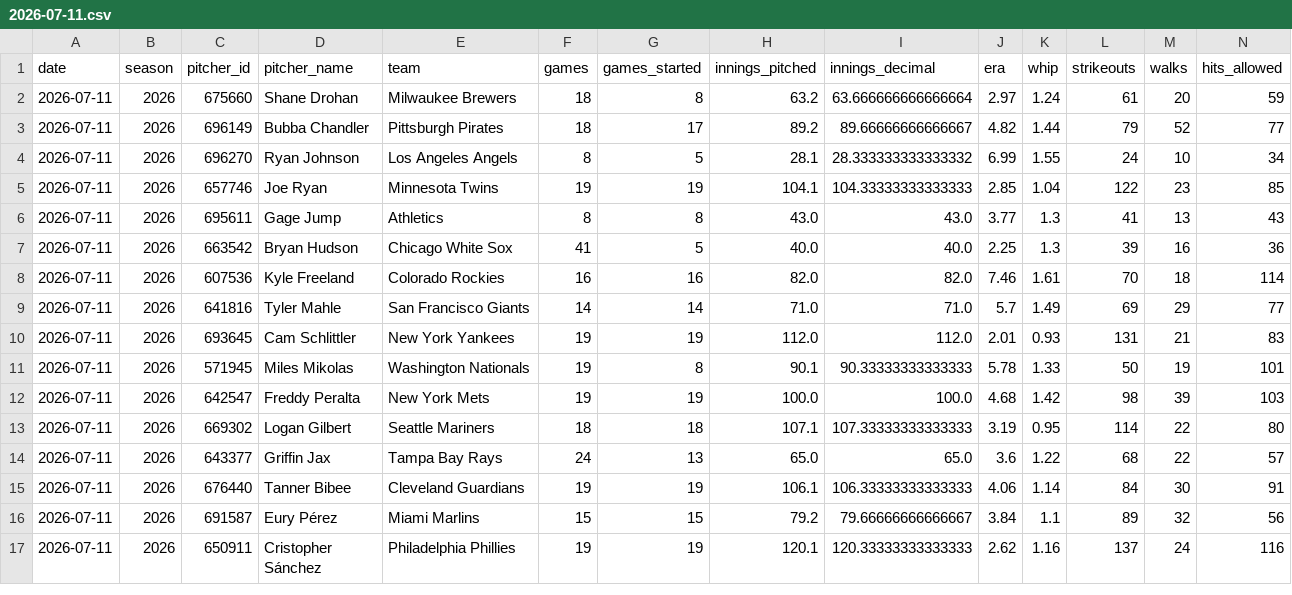
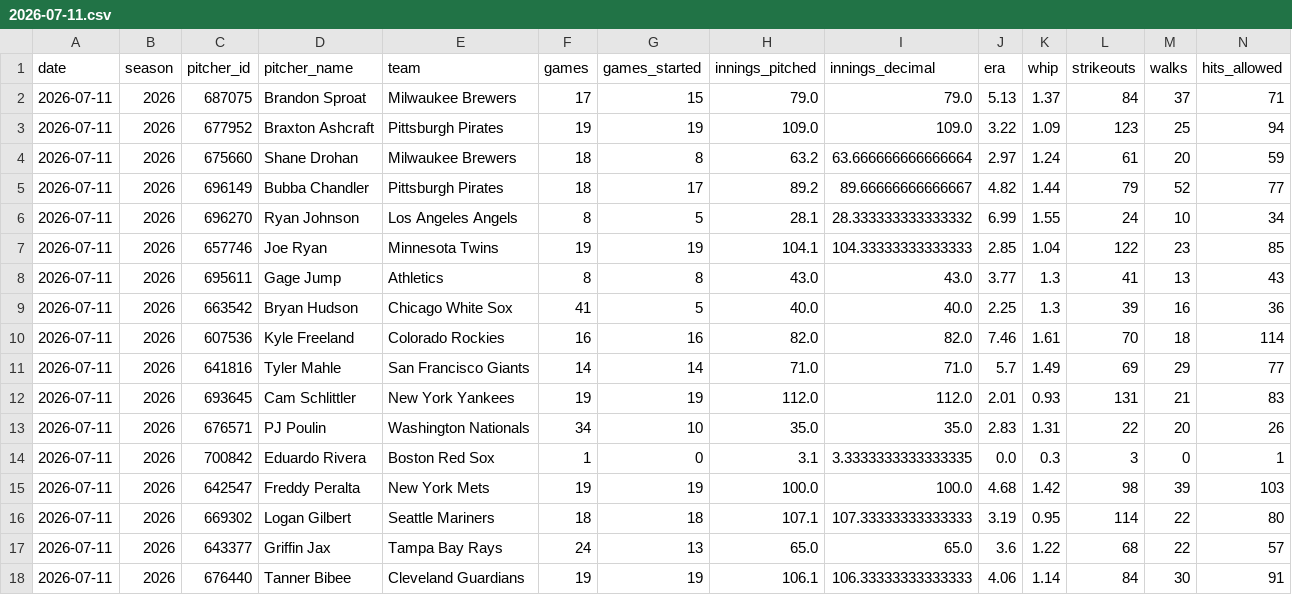
Before and after one commit to judebollera75-ops/mlb-ai-model, a CSV file: data/pitcher_stats/2026-07-11.csv, drawn as a sheet; only a part is shown; the shorter side is filled out with more unchanged rows; removed rows and columns are numbered as before the commit, all else as after; rows hold the shown columns only; the diff names each change by its address in the sheet, - before the commit and + after, or states it on an @@ line.

```diff
--- a/data/pitcher_stats/2026-07-11.csv
+++ b/data/pitcher_stats/2026-07-11.csv
+row 2: 2026-07-11 | 2026 | 687075 | Brandon Sproat | Milwaukee Brewers | 17 | 15 | 79.0 | 79.0 | 5.13 | 1.37 | 84 | 37 | 71
+row 3: 2026-07-11 | 2026 | 677952 | Braxton Ashcraft | Pittsburgh Pirates | 19 | 19 | 109.0 | 109.0 | 3.22 | 1.09 | 123 | 25 | 94
-row 11: 2026-07-11 | 2026 | 571945 | Miles Mikolas | Washington Nationals | 19 | 8 | 90.1 | 90.33333333333333 | 5.78 | 1.33 | 50 | 19 | 101
+row 13: 2026-07-11 | 2026 | 676571 | PJ Poulin | Washington Nationals | 34 | 10 | 35.0 | 35.0 | 2.83 | 1.31 | 22 | 20 | 26
+row 14: 2026-07-11 | 2026 | 700842 | Eduardo Rivera | Boston Red Sox | 1 | 0 | 3.1 | 3.3333333333333335 | 0.0 | 0.3 | 3 | 0 | 1
```
Also changed, not shown: data/final/master_dataset.csv, data/game_logs/2026-07-11.csv, 19 other files.
